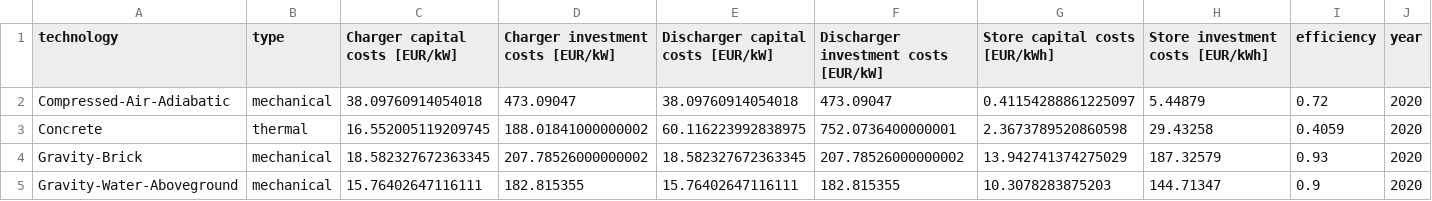
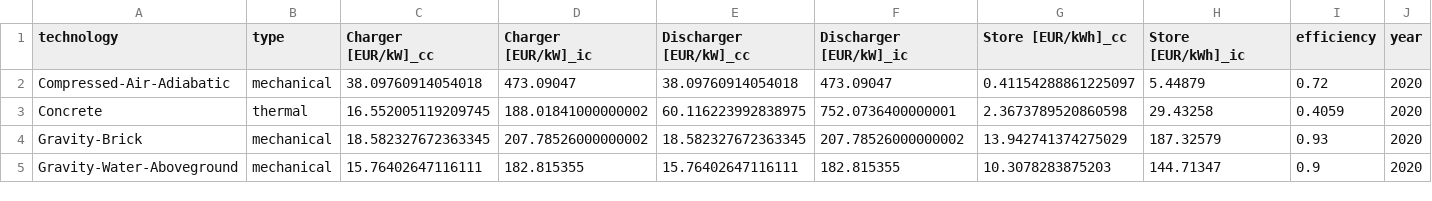
Before and after one commit to pz-max/energy-storage-data-explorer, a CSV file: Data/energy_storage_costs.csv, drawn as a sheet; only a part is shown.

```diff
--- a/Data/energy_storage_costs.csv
+++ b/Data/energy_storage_costs.csv
@@ -1,2 +1,2 @@
-technology,type,Charger capital costs [EUR/kW],Charger investment costs [EUR/kW],Discharger capital costs [EUR/kW],Discharger investment costs [EUR/kW],Store capital costs [EUR/kWh],Store investment costs [EUR/kWh],efficiency,year
+technology,type,Charger [EUR/kW]_cc,Charger [EUR/kW]_ic,Discharger [EUR/kW]_cc,Discharger [EUR/kW]_ic,Store [EUR/kWh]_cc,Store [EUR/kWh]_ic,efficiency,year
 Compressed-Air-Adiabatic,mechanical,38.09760914054018,473.09047,38.09760914054018,473.09047,0.41154288861225097,5.44879,0.72,2020
```
Also changed, not shown: 2 other files.
